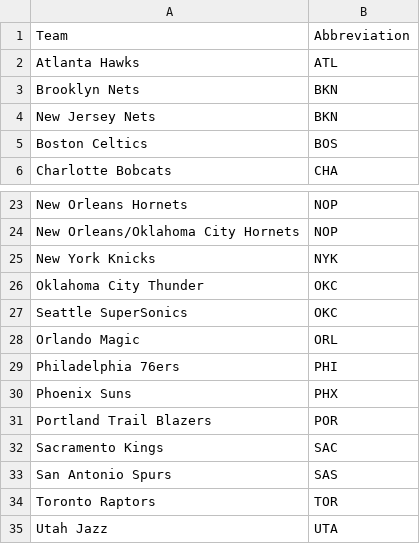
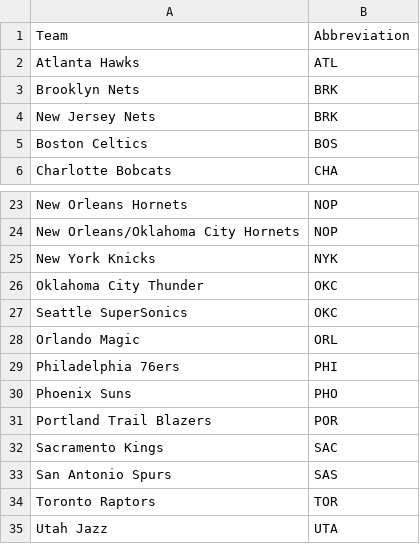
Before and after one commit to chanafin/threepointproject, a CSV file: PROJECT 1/NBA Abbreviations.csv, drawn as a sheet; only a part is shown, gaps mark what is left out.

Commit message:
Edited Abbreviations file and Pos Analysis CJM

```diff
--- a/PROJECT 1/NBA Abbreviations.csv
+++ b/PROJECT 1/NBA Abbreviations.csv
@@ -2,4 +2,4 @@
 Atlanta Hawks,ATL
-Brooklyn Nets,BKN
-New Jersey Nets,BKN
+Brooklyn Nets,BRK
+New Jersey Nets,BRK
 Boston Celtics,BOS
@@ -29,3 +29,3 @@ Orlando Magic,ORL
 Philadelphia 76ers,PHI
-Phoenix Suns,PHX
+Phoenix Suns,PHO
 Portland Trail Blazers,POR
```
Also changed, not shown: 4 other files.
